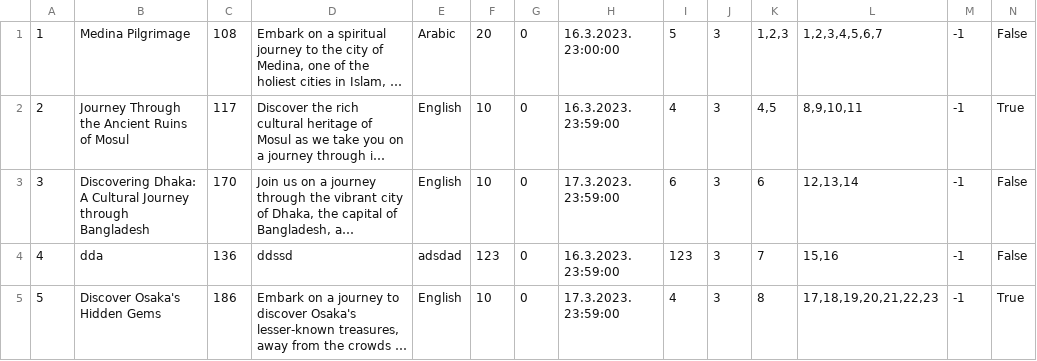
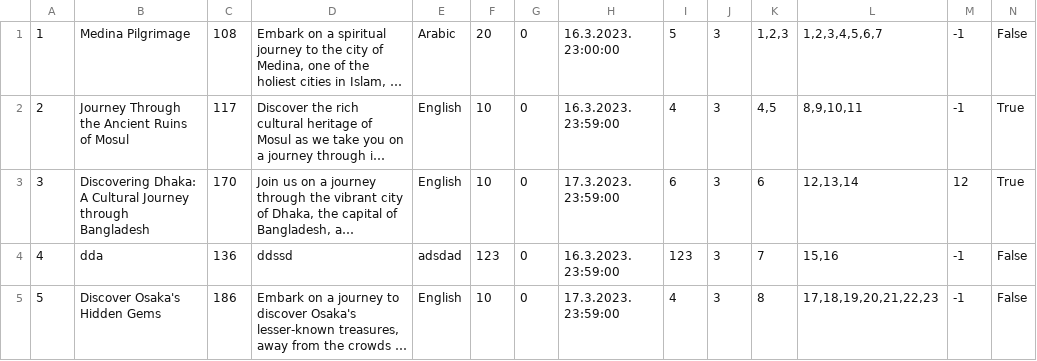
Before and after one commit to mil184/SIMS-tim-B, a CSV file: SIMS-Initial-Project-main/InitialProject/InitialProject/Resources/Data/tours.csv, drawn as a sheet; long unchanged cells end in …; the diff names each change by its address in the sheet, - before the commit and + after, or states it on an @@ line.

```diff
--- a/SIMS-Initial-Project-main/InitialProject/InitialProject/Resources/Data/tours.csv
+++ b/SIMS-Initial-Project-main/InitialProject/InitialProject/Resources/Data/tours.csv
-M3: -1
+M3: 12
-N3: False
+N3: True
-N5: True
+N5: False
```
Also changed, not shown: 3 other files.
